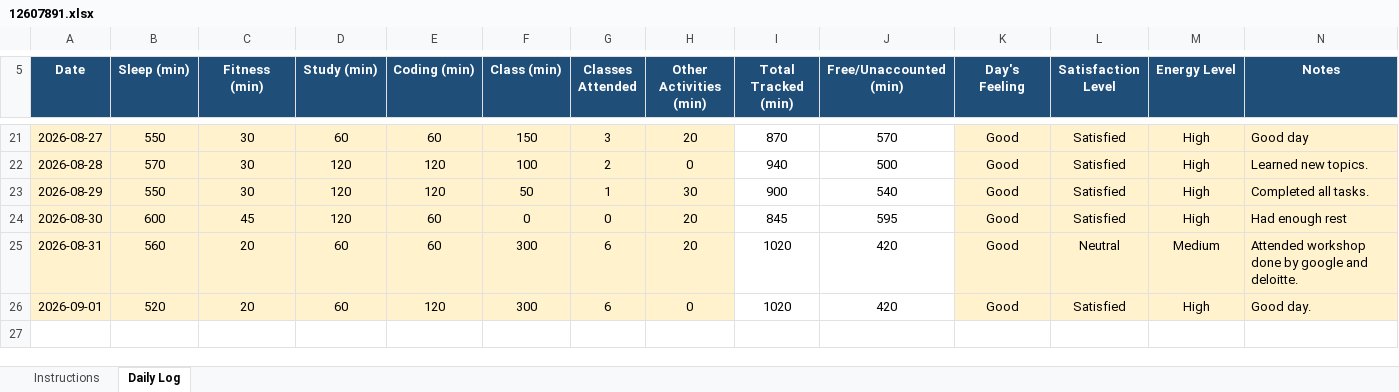
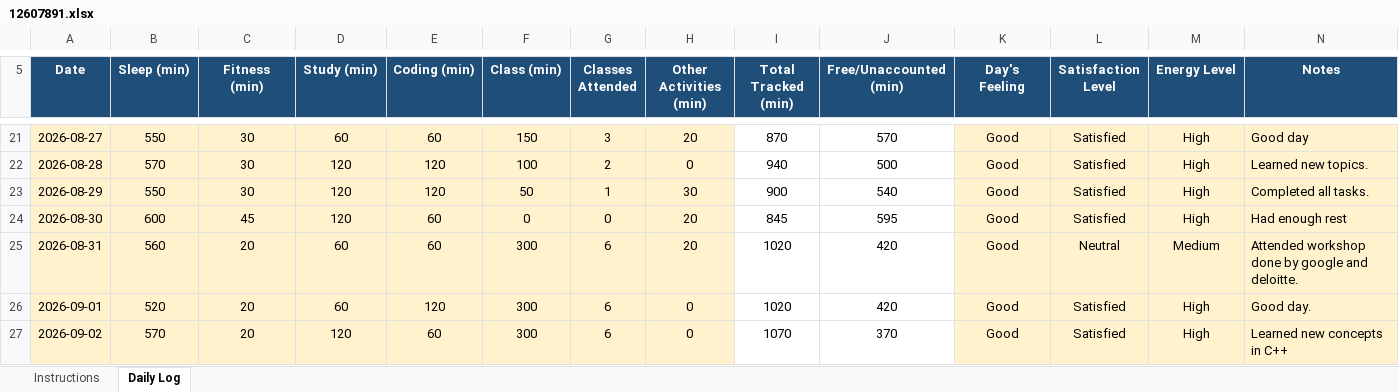
Before and after one commit to birajkishorepaul/Python, an Excel workbook: 12607891.xlsx, sheet Daily Log, drawn as a sheet; only a part is shown, gaps mark what is left out; values as stored, in another font and other column widths than the file's, no borders; conditional formats not drawn; the diff names each change by its address in the sheet, - before the commit and + after, or states it on an @@ line.

Commit message:
Daily Activity Tracker 2Sept

```diff
--- a/12607891.xlsx (sheet Daily Log)
+++ b/12607891.xlsx (sheet Daily Log)
+row 27: 2026-09-02 | 570 | 20 | 120 | 60 | 300 | 6 | 0 | 1070 | 370 | Good | Satisfied | High | Learned new concepts in C++
```
